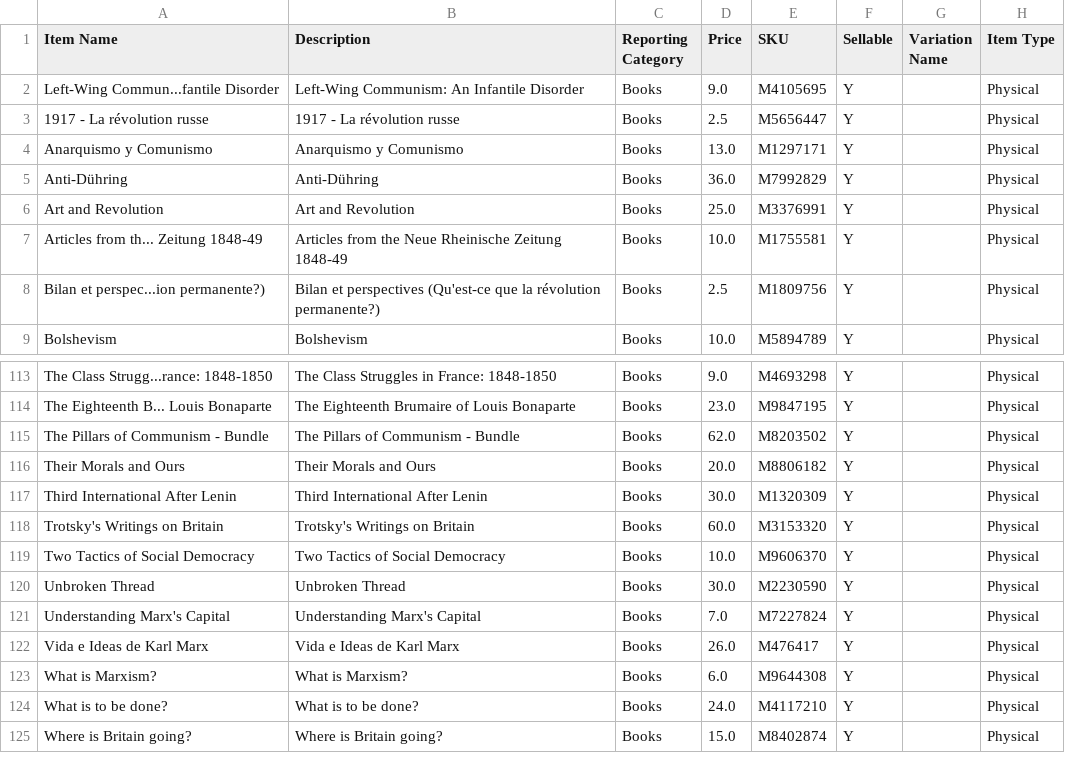
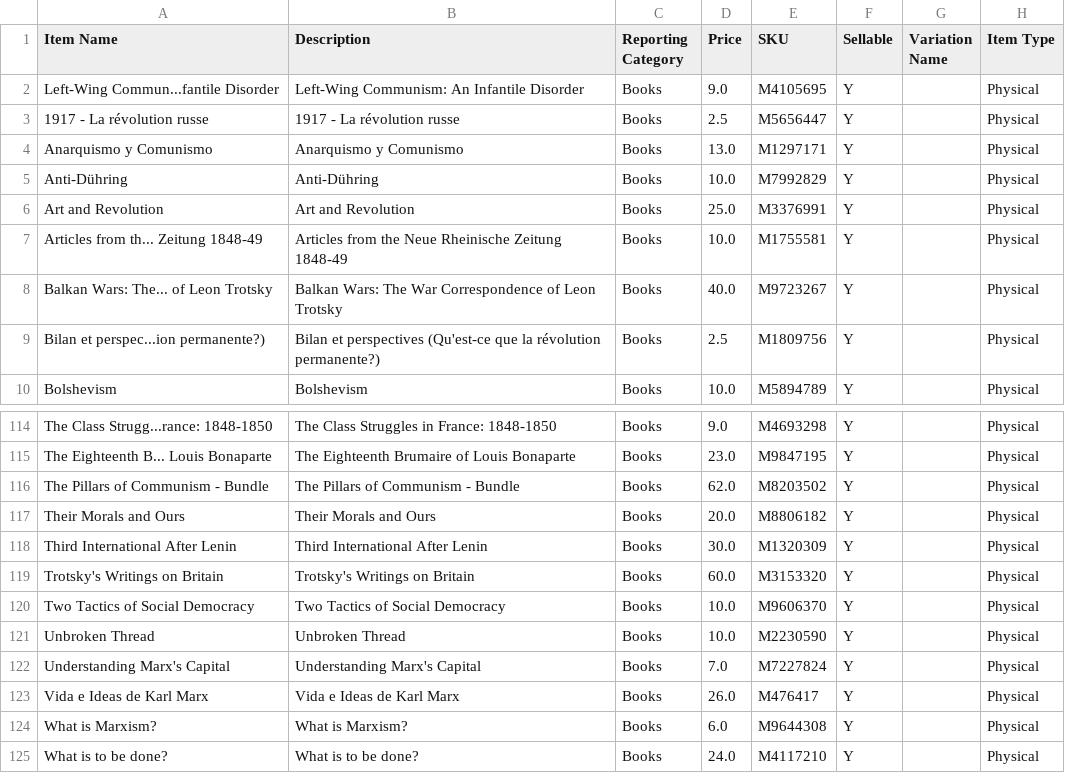
Before and after one commit to gcsfred2/extractmarxistcastore, a CSV file: marxist_store_items.csv, drawn as a sheet; only a part is shown, gaps mark what is left out; the shorter side is filled out with more unchanged rows; the diff covers the shown part only.

```diff
--- a/marxist_store_items.csv
+++ b/marxist_store_items.csv
@@ -4,5 +4,6 @@ Left-Wing Commun...fantile Disorder,Left-Wing Communism: An Infantile Disorder,B
 Anarquismo y Comunismo,Anarquismo y Comunismo,Books,13.0,M1297171,Y, ,Physical
-Anti-Dühring,Anti-Dühring,Books,36.0,M7992829,Y, ,Physical
+Anti-Dühring,Anti-Dühring,Books,10.0,M7992829,Y, ,Physical
 Art and Revolution,Art and Revolution,Books,25.0,M3376991,Y, ,Physical
 Articles from th... Zeitung 1848-49,Articles from the Neue Rheinische Zeitung 1848-49,Books,10.0,M1755581,Y, ,Physical
+Balkan Wars: The... of Leon Trotsky,Balkan Wars: The War Correspondence of Leon Trotsky,Books,40.0,M9723267,Y, ,Physical
 Bilan et perspec...ion permanente?),Bilan et perspectives (Qu'est-ce que la révolution permanente?),Books,2.5,M1809756,Y, ,Physical
@@ -119,3 +120,3 @@ Trotsky's Writings on Britain,Trotsky's Writings on Britain,Books,60.0,M3153320,
 Two Tactics of Social Democracy,Two Tactics of Social Democracy,Books,10.0,M9606370,Y, ,Physical
-Unbroken Thread,Unbroken Thread,Books,30.0,M2230590,Y, ,Physical
+Unbroken Thread,Unbroken Thread,Books,10.0,M2230590,Y, ,Physical
 Understanding Marx's Capital,Understanding Marx's Capital,Books,7.0,M7227824,Y, ,Physical
```
Also changed, not shown: 17 removed rows and 14 edited cells elsewhere in this file.
